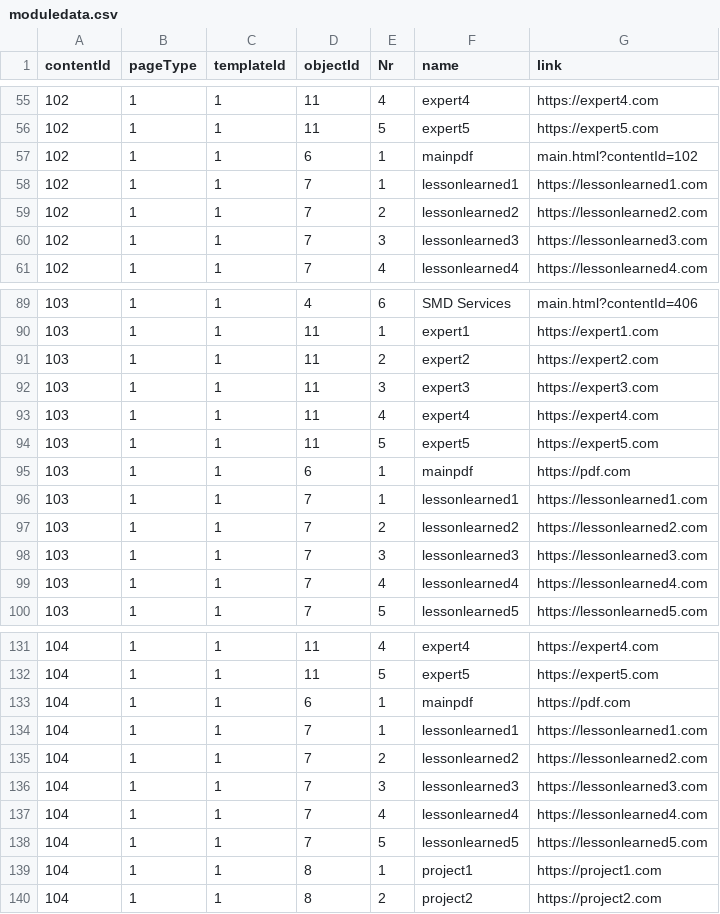
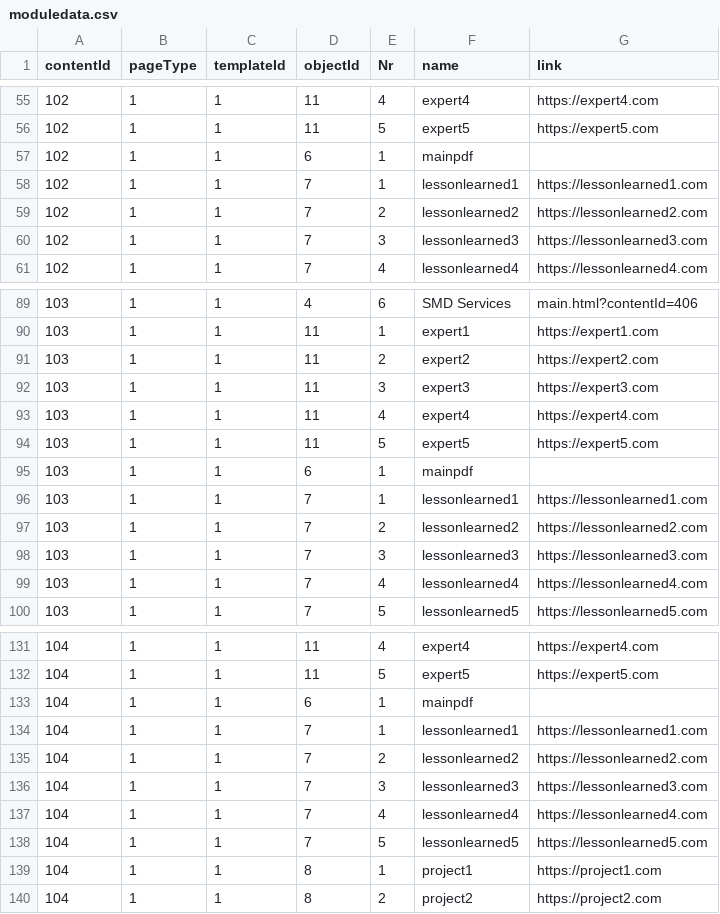
Before and after one commit to RobinNvV/SWM, a CSV file: moduledata.csv, drawn as a sheet; only a part is shown, gaps mark what is left out.

```diff
--- a/moduledata.csv
+++ b/moduledata.csv
@@ -56,3 +56,3 @@ contentId,pageType,templateId,objectId,Nr,name,link
 102,1,1,11,5,expert5,https://expert5.com
-102,1,1,6,1,mainpdf,main.html?contentId=102
+102,1,1,6,1,mainpdf,
 102,1,1,7,1,lessonlearned1,https://lessonlearned1.com
@@ -94,3 +94,3 @@ contentId,pageType,templateId,objectId,Nr,name,link
 103,1,1,11,5,expert5,https://expert5.com
-103,1,1,6,1,mainpdf,https://pdf.com
+103,1,1,6,1,mainpdf,
 103,1,1,7,1,lessonlearned1,https://lessonlearned1.com
@@ -132,3 +132,3 @@ contentId,pageType,templateId,objectId,Nr,name,link
 104,1,1,11,5,expert5,https://expert5.com
-104,1,1,6,1,mainpdf,https://pdf.com
+104,1,1,6,1,mainpdf,
 104,1,1,7,1,lessonlearned1,https://lessonlearned1.com
```
Also changed, not shown: 7 other files.
